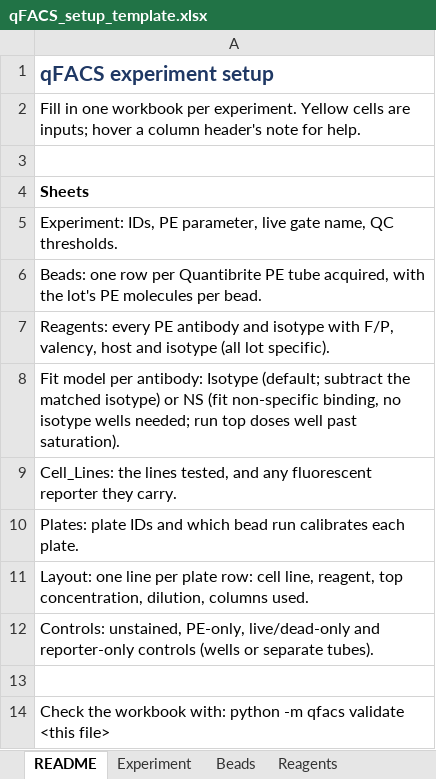
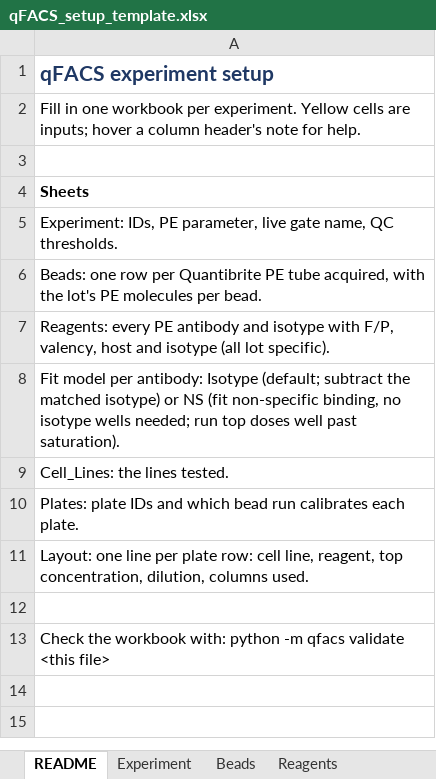
Before and after one commit to masonberger4/qFACS, an Excel workbook: examples/qFACS_setup_template.xlsx, sheet README, drawn as a sheet; values as stored, in another font and other column widths than the file's, no borders; the diff names each change by its address in the sheet, - before the commit and + after, or states it on an @@ line.

```diff
--- a/examples/qFACS_setup_template.xlsx (sheet README)
+++ b/examples/qFACS_setup_template.xlsx (sheet README)
-A9: …the lines tested, and any fluorescent reporter they carry.
+A9: …the lines tested.
-row 12: Controls: unstained, PE-only, live/dead-only and reporter-only controls (wells or separate tubes).
```
Also changed, not shown: sheet Cell_Lines, sheet Experiment, sheet Beads, other sheet tabs, examples/CHO_EGFR_Plate3/CHO-EGFR_setup.xlsx, examples/Exp2281_setup.xlsx, 17 other files.
